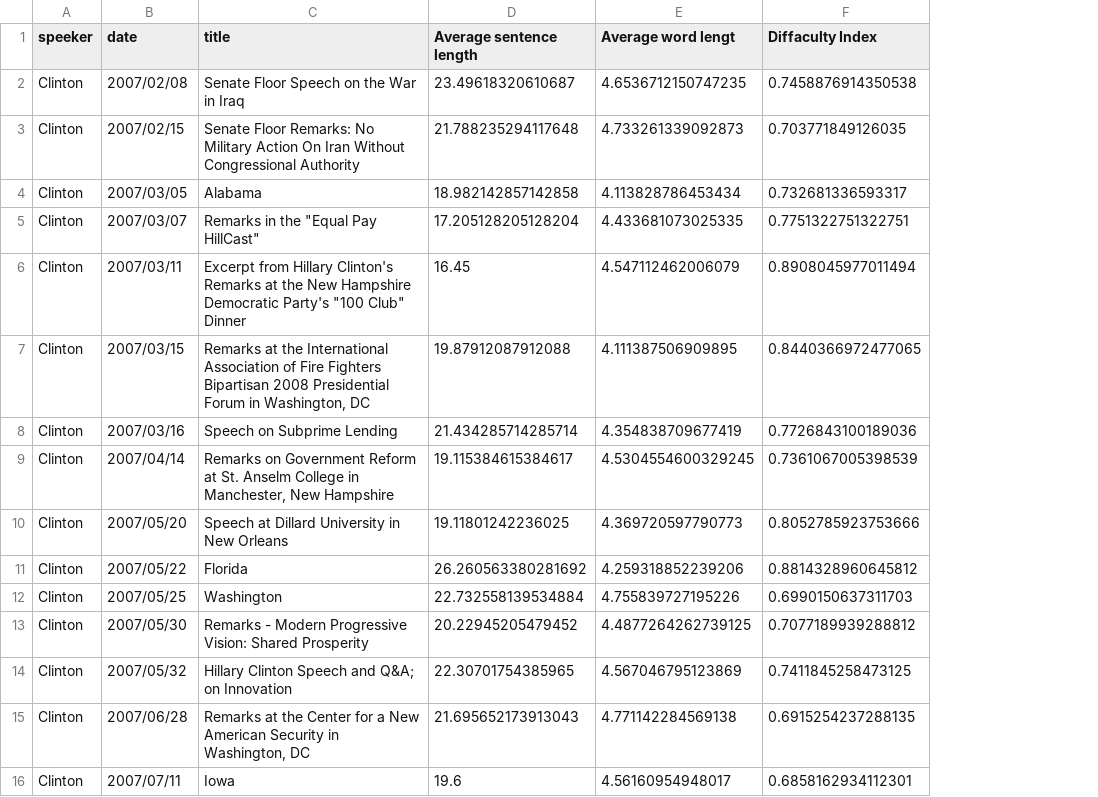
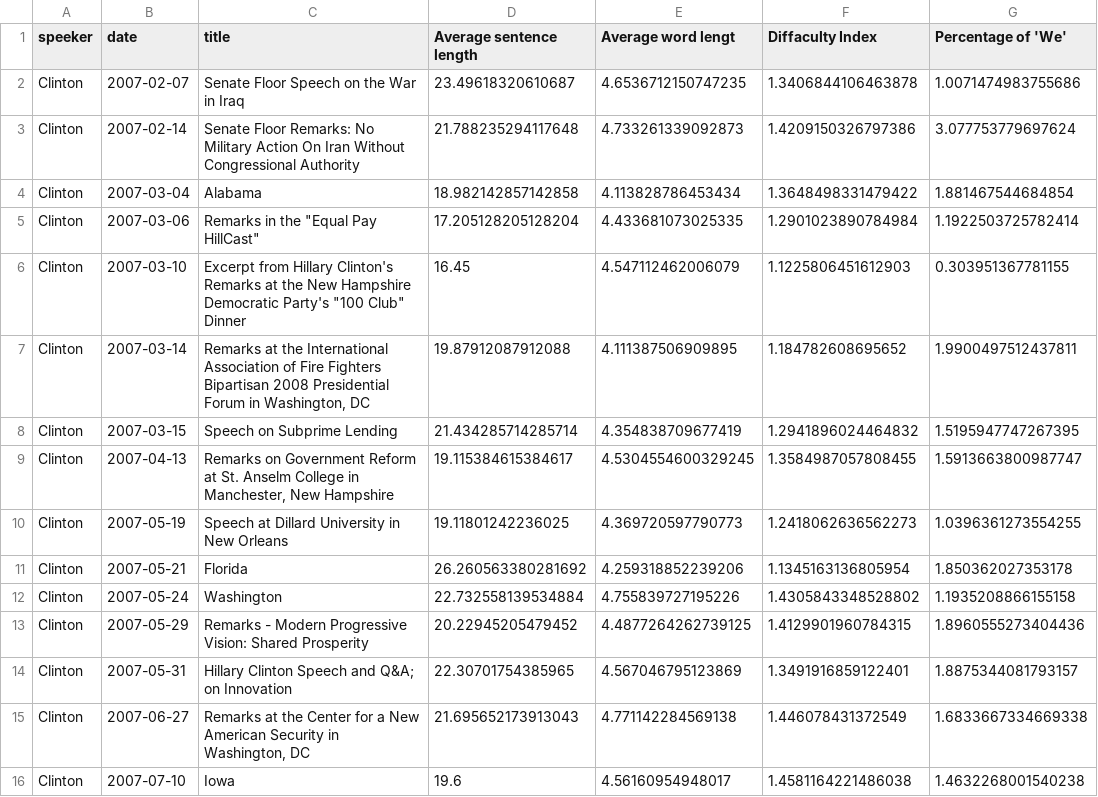
Before and after one commit to marten2/DataVisualisation, a CSV file: docs/prepared_data/Hillary_data.csv, drawn as a sheet; only a part is shown; the diff covers the shown part only; the diff names each change by its address in the sheet, - before the commit and + after, or states it on an @@ line.

```diff
--- a/docs/prepared_data/Hillary_data.csv
+++ b/docs/prepared_data/Hillary_data.csv
+column G (Percentage of 'We'), rows 2-16: 1.0071474983755686 | 3.077753779697624 | 1.881467544684854 | 1.1922503725782414 | 0.303951367781155 | 1.9900497512437811 | 1.5195947747267395 | 1.5913663800987747 | 1.0396361273554255 | 1.850362027353178 | 1.1935208866155158 | 1.8960555273404436 | 1.8875344081793157 | 1.6833667334669338 | 1.4632268001540238
-B2 (date): 2007/02/08
+B2 (date): 2007-02-07
-F2 (Diffaculty Index): 0.7458876914350538
+F2 (Diffaculty Index): 1.3406844106463878
-B3 (date): 2007/02/15
+B3 (date): 2007-02-14
-F3 (Diffaculty Index): 0.703771849126035
+F3 (Diffaculty Index): 1.4209150326797386
-B4 (date): 2007/03/05
+B4 (date): 2007-03-04
-F4 (Diffaculty Index): 0.732681336593317
+F4 (Diffaculty Index): 1.3648498331479422
-B5 (date): 2007/03/07
+B5 (date): 2007-03-06
-F5 (Diffaculty Index): 0.7751322751322751
+F5 (Diffaculty Index): 1.2901023890784984
-B6 (date): 2007/03/11
+B6 (date): 2007-03-10
-F6 (Diffaculty Index): 0.8908045977011494
+F6 (Diffaculty Index): 1.1225806451612903
-B7 (date): 2007/03/15
+B7 (date): 2007-03-14
-F7 (Diffaculty Index): 0.8440366972477065
+F7 (Diffaculty Index): 1.184782608695652
-B8 (date): 2007/03/16
+B8 (date): 2007-03-15
-F8 (Diffaculty Index): 0.7726843100189036
+F8 (Diffaculty Index): 1.2941896024464832
-B9 (date): 2007/04/14
+B9 (date): 2007-04-13
-F9 (Diffaculty Index): 0.7361067005398539
+F9 (Diffaculty Index): 1.3584987057808455
-B10 (date): 2007/05/20
+B10 (date): 2007-05-19
-F10 (Diffaculty Index): 0.8052785923753666
+F10 (Diffaculty Index): 1.2418062636562273
-B11 (date): 2007/05/22
+B11 (date): 2007-05-21
-F11 (Diffaculty Index): 0.8814328960645812
+F11 (Diffaculty Index): 1.1345163136805954
-B12 (date): 2007/05/25
+B12 (date): 2007-05-24
-F12 (Diffaculty Index): 0.6990150637311703
+F12 (Diffaculty Index): 1.4305843348528802
-B13 (date): 2007/05/30
+B13 (date): 2007-05-29
-F13 (Diffaculty Index): 0.7077189939288812
+F13 (Diffaculty Index): 1.4129901960784315
-B14 (date): 2007/05/32
+B14 (date): 2007-05-31
-F14 (Diffaculty Index): 0.7411845258473125
+F14 (Diffaculty Index): 1.3491916859122401
-B15 (date): 2007/06/28
+B15 (date): 2007-06-27
-F15 (Diffaculty Index): 0.6915254237288135
+F15 (Diffaculty Index): 1.446078431372549
-B16 (date): 2007/07/11
+B16 (date): 2007-07-10
-F16 (Diffaculty Index): 0.6858162934112301
+F16 (Diffaculty Index): 1.4581164221486038
```
Also changed, not shown: 128 edited cells elsewhere in this file, docs/prepared_data/Edwards_data.csv, docs/prepared_data/Huckabee_data.csv, 13 other files.
